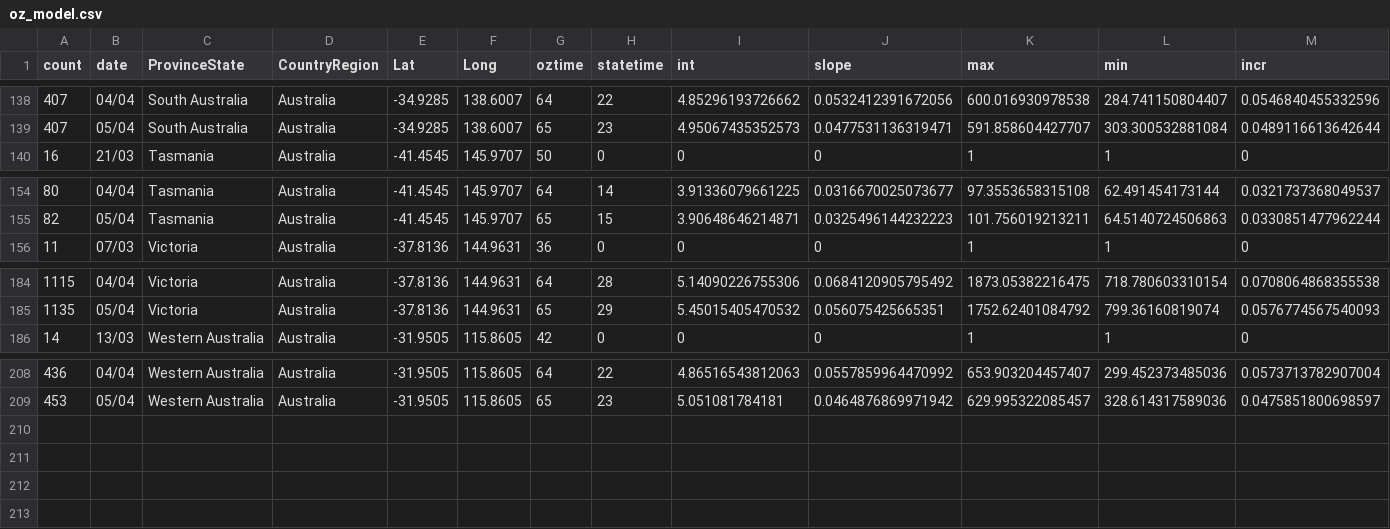
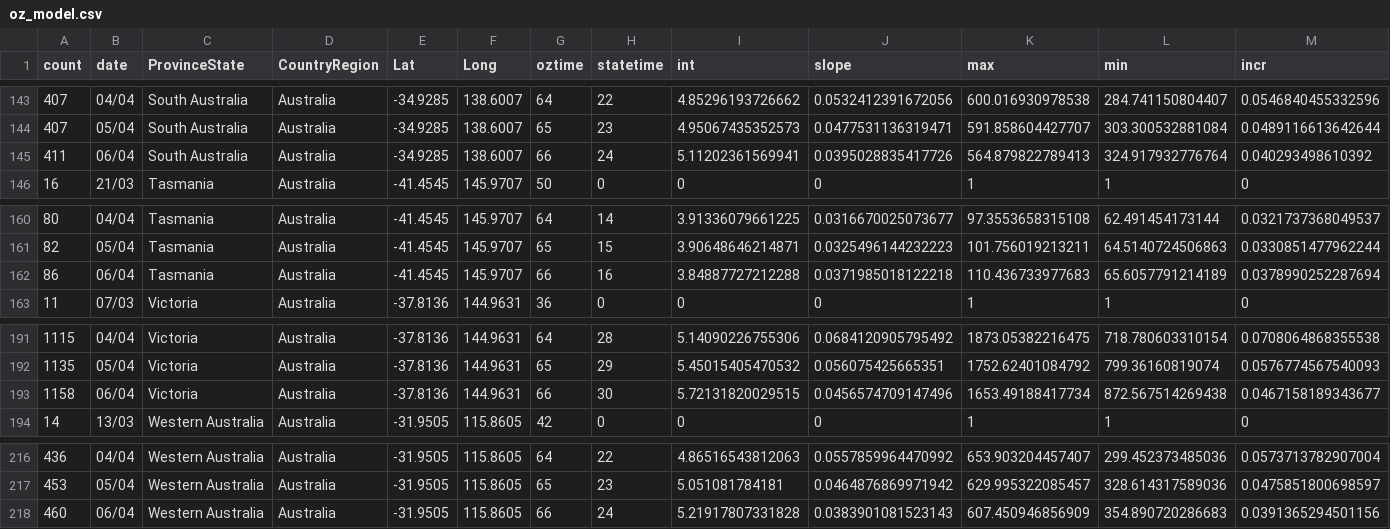
Before and after one commit to TimothyStaples/oz_covid_trajectory, a CSV file: oz_model.csv, drawn as a sheet; only a part is shown, gaps mark what is left out; rows hold the shown columns only; the diff covers the shown part only; the diff names each change by its address in the sheet, - before the commit and + after, or states it on an @@ line.

```diff
--- a/oz_model.csv
+++ b/oz_model.csv
+row 145: 411 | 06/04 | South Australia | Australia | -34.9285 | 138.6007 | 66 | 24 | 5.11202361569941 | 0.0395028835417726 | 564.879822789413 | 324.917932776764 | 0.040293498610392
+row 162: 86 | 06/04 | Tasmania | Australia | -41.4545 | 145.9707 | 66 | 16 | 3.84887727212288 | 0.0371985018122218 | 110.436733977683 | 65.6057791214189 | 0.0378990252287694
+row 193: 1158 | 06/04 | Victoria | Australia | -37.8136 | 144.9631 | 66 | 30 | 5.72131820029515 | 0.0456574709147496 | 1653.49188417734 | 872.567514269438 | 0.0467158189343677
+row 218: 460 | 06/04 | Western Australia | Australia | -31.9505 | 115.8605 | 66 | 24 | 5.21917807331828 | 0.0383901081523143 | 607.450946856909 | 354.890720286683 | 0.0391365294501156
```
Also changed, not shown: 5 added rows elsewhere in this file, comp_models.csv, comp_slope.csv, 3 other files.
